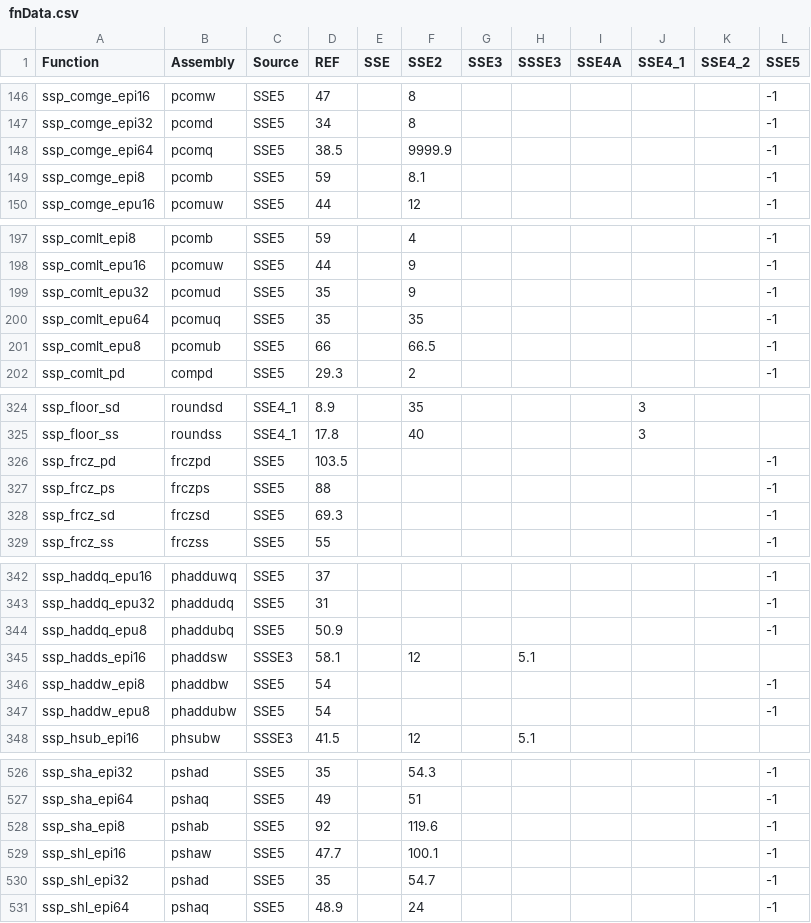
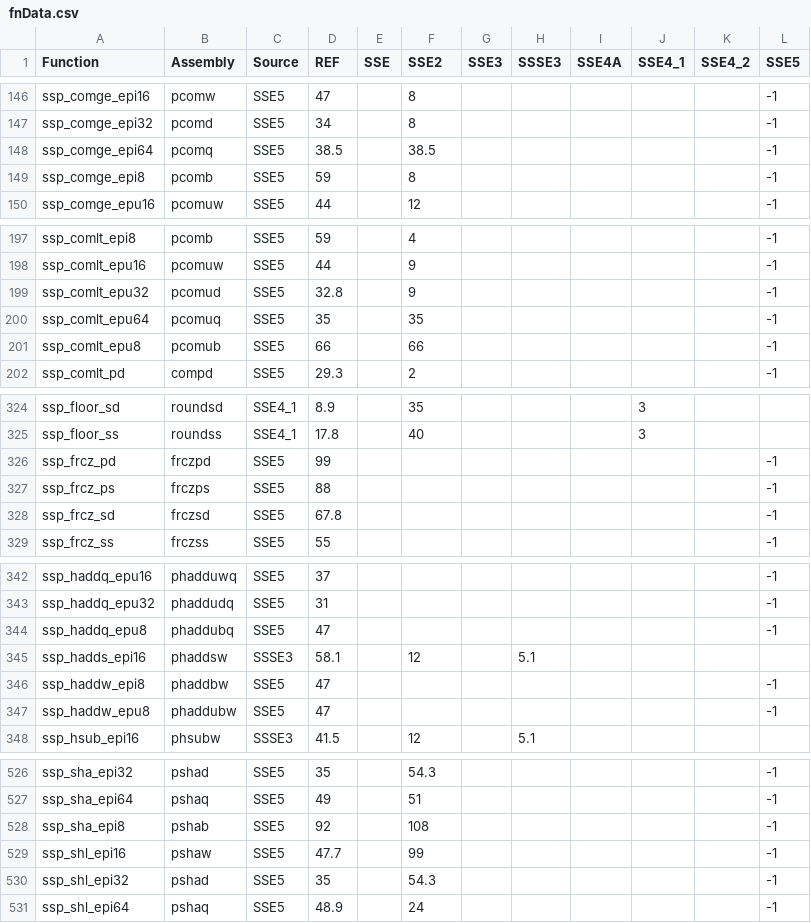
Before and after one commit to svn2github/sseplus, a CSV file: trunk/SSEPlus_Root/fnData.csv, drawn as a sheet; only a part is shown, gaps mark what is left out; the diff covers the shown part only.

```diff
--- a/trunk/SSEPlus_Root/fnData.csv
+++ b/trunk/SSEPlus_Root/fnData.csv
@@ -147,4 +147,4 @@ ssp_comge_epi16               ,pcomw     ,SSE5  ,47,           ,8,           ,
 ssp_comge_epi32               ,pcomd     ,SSE5  ,34,           ,8,           ,           ,           ,           ,           ,-1
-ssp_comge_epi64               ,pcomq     ,SSE5  ,38.5,           ,9999.9,           ,           ,           ,           ,           ,-1
-ssp_comge_epi8                ,pcomb     ,SSE5  ,59,           ,8.1,           ,           ,           ,           ,           ,-1
+ssp_comge_epi64               ,pcomq     ,SSE5  ,38.5,           ,38.5,           ,           ,           ,           ,           ,-1
+ssp_comge_epi8                ,pcomb     ,SSE5  ,59,           ,8,           ,           ,           ,           ,           ,-1
 ssp_comge_epu16               ,pcomuw    ,SSE5  ,44,           ,12,           ,           ,           ,           ,           ,-1
@@ -198,5 +198,5 @@ ssp_comlt_epi8                ,pcomb     ,SSE5  ,59,           ,4,           ,
 ssp_comlt_epu16               ,pcomuw    ,SSE5  ,44,           ,9,           ,           ,           ,           ,           ,-1
-ssp_comlt_epu32               ,pcomud    ,SSE5  ,35,           ,9,           ,           ,           ,           ,           ,-1
+ssp_comlt_epu32               ,pcomud    ,SSE5  ,32.8,           ,9,           ,           ,           ,           ,           ,-1
 ssp_comlt_epu64               ,pcomuq    ,SSE5  ,35,           ,35,           ,           ,           ,           ,           ,-1
-ssp_comlt_epu8                ,pcomub    ,SSE5  ,66,           ,66.5,           ,           ,           ,           ,           ,-1
+ssp_comlt_epu8                ,pcomub    ,SSE5  ,66,           ,66,           ,           ,           ,           ,           ,-1
 ssp_comlt_pd                  ,compd     ,SSE5  ,29.3,           ,2,           ,           ,           ,           ,           ,-1
@@ -325,5 +325,5 @@ ssp_floor_sd                  ,roundsd   ,SSE4_1,8.9,           ,35,           ,
 ssp_floor_ss                  ,roundss   ,SSE4_1,17.8,           ,40,           ,           ,           ,3,           ,
-ssp_frcz_pd                   ,frczpd    ,SSE5  ,103.5,           ,           ,           ,           ,           ,           ,           ,-1
+ssp_frcz_pd                   ,frczpd    ,SSE5  ,99,           ,           ,           ,           ,           ,           ,           ,-1
 ssp_frcz_ps                   ,frczps    ,SSE5  ,88,           ,           ,           ,           ,           ,           ,           ,-1
-ssp_frcz_sd                   ,frczsd    ,SSE5  ,69.3,           ,           ,           ,           ,           ,           ,           ,-1
+ssp_frcz_sd                   ,frczsd    ,SSE5  ,67.8,           ,           ,           ,           ,           ,           ,           ,-1
 ssp_frcz_ss                   ,frczss    ,SSE5  ,55,           ,           ,           ,           ,           ,           ,           ,-1
@@ -343,6 +343,6 @@ ssp_haddq_epu16               ,phadduwq  ,SSE5  ,37,           ,           ,
 ssp_haddq_epu32               ,phaddudq  ,SSE5  ,31,           ,           ,           ,           ,           ,           ,           ,-1
-ssp_haddq_epu8                ,phaddubq  ,SSE5  ,50.9,           ,           ,           ,           ,           ,           ,           ,-1
+ssp_haddq_epu8                ,phaddubq  ,SSE5  ,47,           ,           ,           ,           ,           ,           ,           ,-1
 ssp_hadds_epi16               ,phaddsw   ,SSSE3 ,58.1,           ,12,           ,5.1,           ,           ,           ,
-ssp_haddw_epi8                ,phaddbw   ,SSE5  ,54,           ,           ,           ,           ,           ,           ,           ,-1
-ssp_haddw_epu8                ,phaddubw  ,SSE5  ,54,           ,           ,           ,           ,           ,           ,           ,-1
+ssp_haddw_epi8                ,phaddbw   ,SSE5  ,47,           ,           ,           ,           ,           ,           ,           ,-1
+ssp_haddw_epu8                ,phaddubw  ,SSE5  ,47,           ,           ,           ,           ,           ,           ,           ,-1
 ssp_hsub_epi16                ,phsubw    ,SSSE3 ,41.5,           ,12,           ,5.1,           ,           ,           ,
@@ -527,5 +527,5 @@ ssp_sha_epi32                 ,pshad     ,SSE5  ,35,           ,54.3,
 ssp_sha_epi64                 ,pshaq     ,SSE5  ,49,           ,51,           ,           ,           ,           ,           ,-1
-ssp_sha_epi8                  ,pshab     ,SSE5  ,92,           ,119.6,           ,           ,           ,           ,           ,-1
-ssp_shl_epi16                 ,pshaw     ,SSE5  ,47.7,           ,100.1,           ,           ,           ,           ,           ,-1
-ssp_shl_epi32                 ,pshad     ,SSE5  ,35,           ,54.7,           ,           ,           ,           ,           ,-1
+ssp_sha_epi8                  ,pshab     ,SSE5  ,92,           ,108,           ,           ,           ,           ,           ,-1
+ssp_shl_epi16                 ,pshaw     ,SSE5  ,47.7,           ,99,           ,           ,           ,           ,           ,-1
+ssp_shl_epi32                 ,pshad     ,SSE5  ,35,           ,54.3,           ,           ,           ,           ,           ,-1
 ssp_shl_epi64                 ,pshaq     ,SSE5  ,48.9,           ,24,           ,           ,           ,           ,           ,-1
```
Also changed, not shown: 4 removed rows and 23 edited cells elsewhere in this file, 10 other files.
